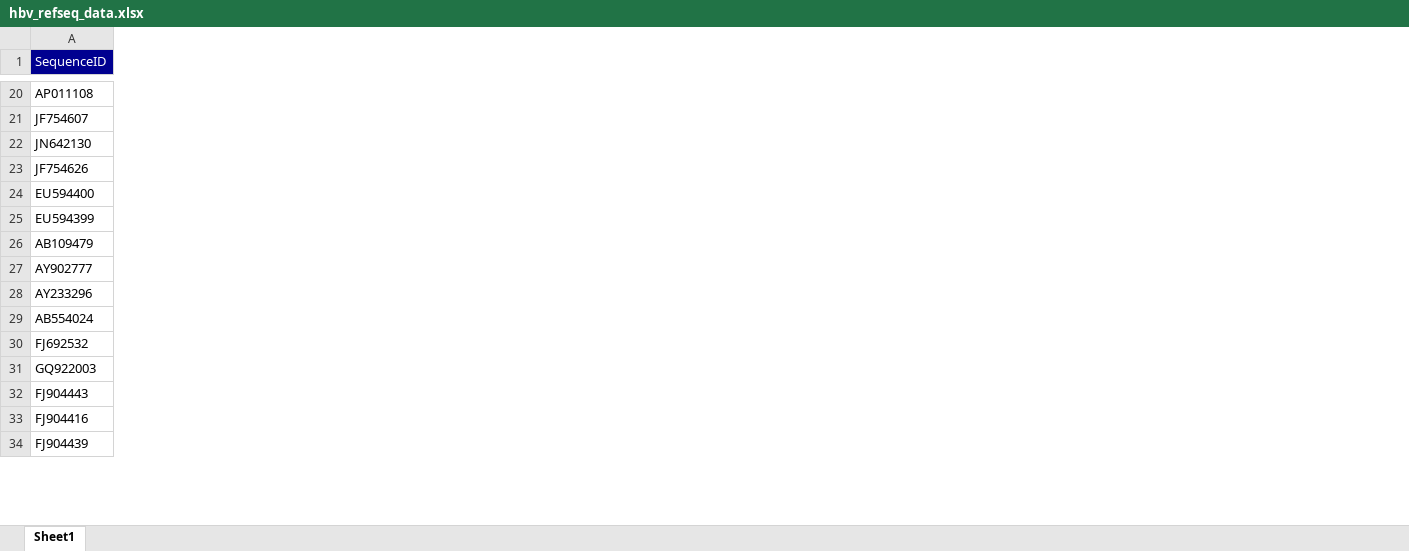
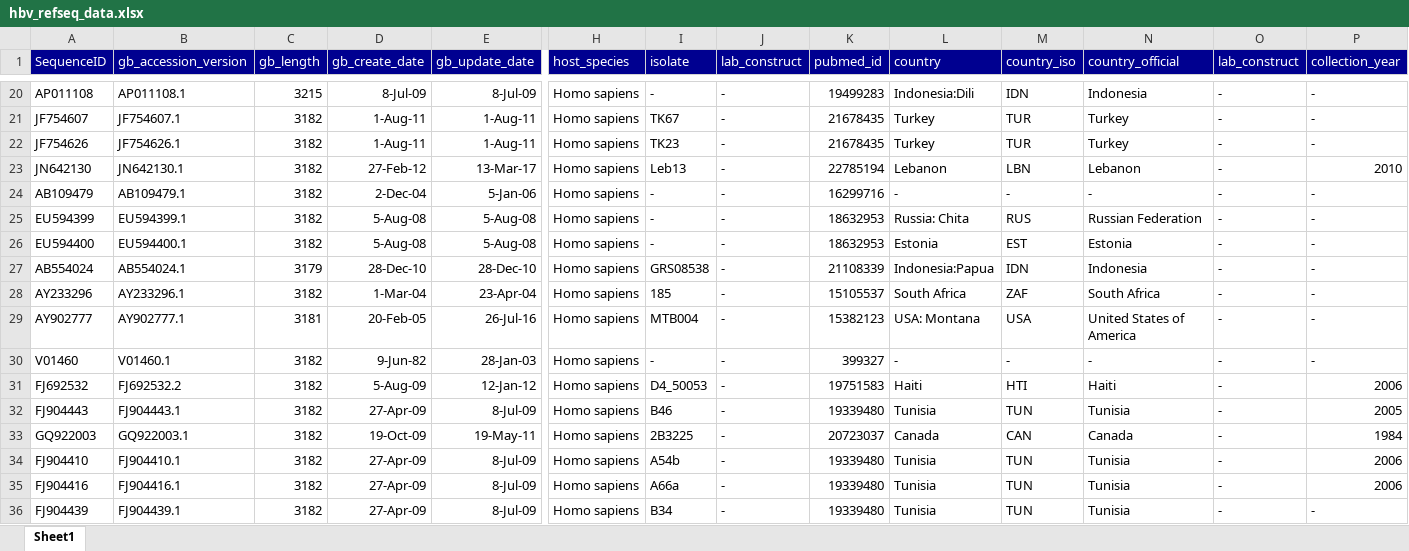
Before and after one commit to giffordlabcvr/HBV-GLUE, an Excel workbook: tabular/hbv_refseq_data.xlsx, sheet Sheet1, drawn as a sheet; only a part is shown, gaps mark what is left out; values as stored, in another font and other column widths than the file's, no borders; addresses are those after the commit; rows hold the shown columns only; the diff covers the shown part only; the diff names each change by its address in the sheet, - before the commit and + after, or states it on an @@ line.

```diff
--- a/tabular/hbv_refseq_data.xlsx (sheet Sheet1)
+++ b/tabular/hbv_refseq_data.xlsx (sheet Sheet1)
+column B (gb_accession_version), rows 20-21: AP011108.1 | JF754607.1; row 23: JN642130.1; row 26: EU594400.1; rows 29-31: AY902777.1 | V01460.1 | FJ692532.2; row 33: GQ922003.1; rows 35-36: FJ904416.1 | FJ904439.1
+column C (gb_length), rows 20-21: 3215 | 3182; row 23: 3182; row 26: 3182; rows 29-31: 3181 | 3182 | 3182; row 33: 3182; rows 35-36: 3182 | 3182
+column D (gb_create_date), rows 20-21: 8-Jul-09 | 1-Aug-11; row 23: 27-Feb-12; row 26: 5-Aug-08; rows 29-31: 20-Feb-05 | 9-Jun-82 | 5-Aug-09; row 33: 19-Oct-09; rows 35-36: 27-Apr-09 | 27-Apr-09
+column E (gb_update_date), rows 20-21: 8-Jul-09 | 1-Aug-11; row 23: 13-Mar-17; row 26: 5-Aug-08; rows 29-31: 26-Jul-16 | 28-Jan-03 | 12-Jan-12; row 33: 19-May-11; rows 35-36: 8-Jul-09 | 8-Jul-09
+column H (host_species), rows 20-21: Homo sapiens | Homo sapiens; row 23: Homo sapiens; row 26: Homo sapiens; rows 29-31: all Homo sapiens; row 33: Homo sapiens; rows 35-36: Homo sapiens | Homo sapiens
+column I (isolate), rows 20-21: - | TK67; row 23: Leb13; row 26: -; rows 29-31: MTB004 | - | D4_50053; row 33: 2B3225; rows 35-36: A66a | B34
+column J (lab_construct), rows 20-21: - | -; row 23: -; row 26: -; rows 29-31: all -; row 33: -; rows 35-36: - | -
+column K (pubmed_id), rows 20-21: 19499283 | 21678435; row 23: 22785194; row 26: 18632953; rows 29-31: 15382123 | 399327 | 19751583; row 33: 20723037; rows 35-36: 19339480 | 19339480
+column L (country), rows 20-21: Indonesia:Dili | Turkey; row 23: Lebanon; row 26: Estonia; rows 29-31: USA: Montana | - | Haiti; row 33: Canada; rows 35-36: Tunisia | Tunisia
+column M (country_iso), rows 20-21: IDN | TUR; row 23: LBN; row 26: EST; rows 29-31: USA | - | HTI; row 33: CAN; rows 35-36: TUN | TUN
+column N (country_official), rows 20-21: Indonesia | Turkey; row 23: Lebanon; row 26: Estonia; rows 29-31: United States of America | - | Haiti; row 33: Canada; rows 35-36: Tunisia | Tunisia
+column O (lab_construct), rows 20-21: - | -; row 23: -; row 26: -; rows 29-31: all -; row 33: -; rows 35-36: - | -
+column P (collection_year), rows 20-21: - | -; row 23: 2010; row 26: -; rows 29-31: - | - | 2006; row 33: 1984; rows 35-36: 2006 | -
@@ row 23 moved to row 22: JF754626 @@
@@ row 26 moved to row 24: AB109479 @@
+row 27: AB554024 | AB554024.1 | 3179 | 28-Dec-10 | 28-Dec-10 | Homo sapiens | GRS08538 | - | 21108339 | Indonesia:Papua | IDN | Indonesia | - | -
-A30 (SequenceID): AB554024
+A30 (SequenceID): V01460
@@ row 35 moved to row 34: FJ904410 @@
```
Also changed, not shown: 1 removed row, 27 moved rows and 3 added columns elsewhere in this sheet, 1 other file.
